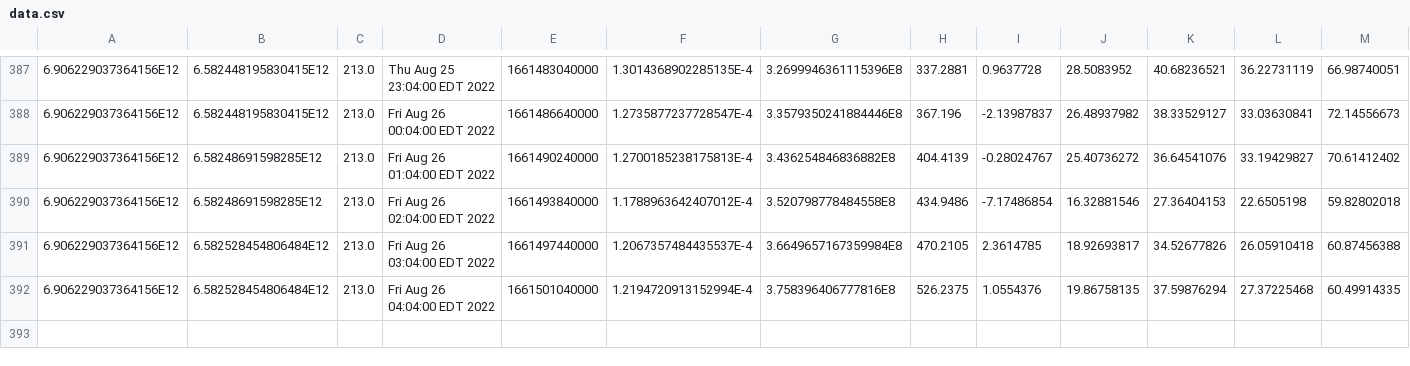
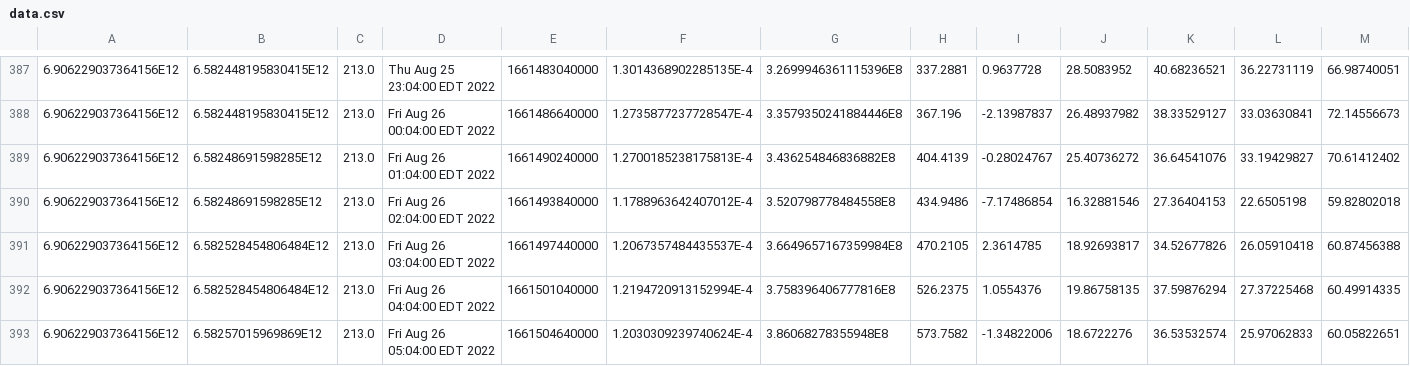
Before and after one commit to luncburn/luncburn, a CSV file: data.csv, drawn as a sheet; only a part is shown, gaps mark what is left out; rows hold the shown columns only; the diff names each change by its address in the sheet, - before the commit and + after, or states it on an @@ line.

Commit message:
"Updating CSV File at: 58254529902476"

```diff
--- a/data.csv
+++ b/data.csv
+row 393: 6.906229037364156E12 | 6.58257015969869E12 | 213.0 | Fri Aug 26 05:04:00 EDT 2022 | 1661504640000 | 1.2030309239740624E-4 | 3.86068278355948E8 | 573.7582 | -1.34822006 | 18.6722276 | 36.53532574 | 25.97062833 | 60.05822651
```
